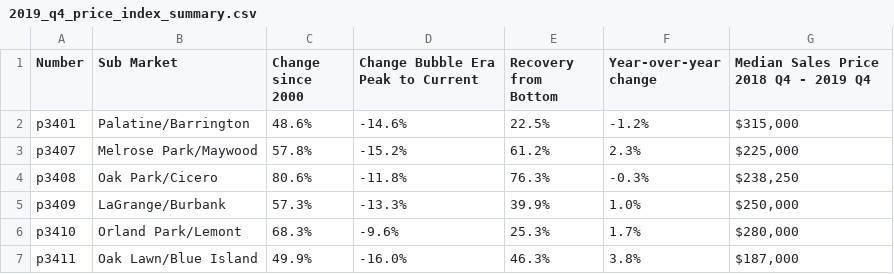
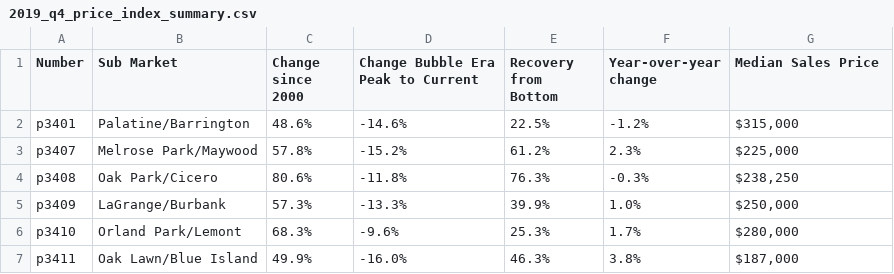
Before and after one commit to datamade/ihs-price-index, a CSV file: data/2019_q4_price_index_summary.csv, drawn as a sheet; only a part is shown.

Commit message:
added median sale price to table

```diff
--- a/data/2019_q4_price_index_summary.csv
+++ b/data/2019_q4_price_index_summary.csv
@@ -1,2 +1,2 @@
-Number,Sub Market,Change since 2000,Change Bubble Era Peak to Current,Recovery from Bottom,Year-over-year change,Median Sales Price 2018 Q4 - 2019 Q4
+Number,Sub Market,Change since 2000,Change Bubble Era Peak to Current,Recovery from Bottom,Year-over-year change,Median Sales Price
 p3401,Palatine/Barrington,48.6%,-14.6%,22.5%,-1.2%," $315,000 "
```
Also changed, not shown: data/cook_puma_trend_by_quarter.csv, 3 other files.
